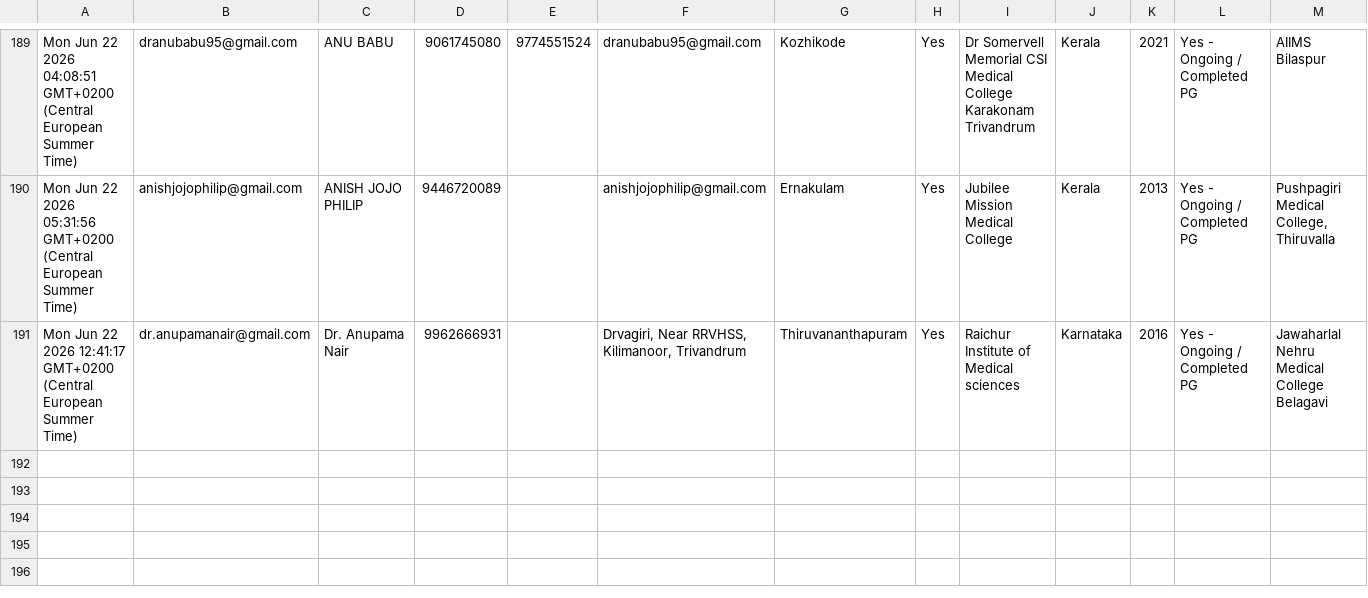
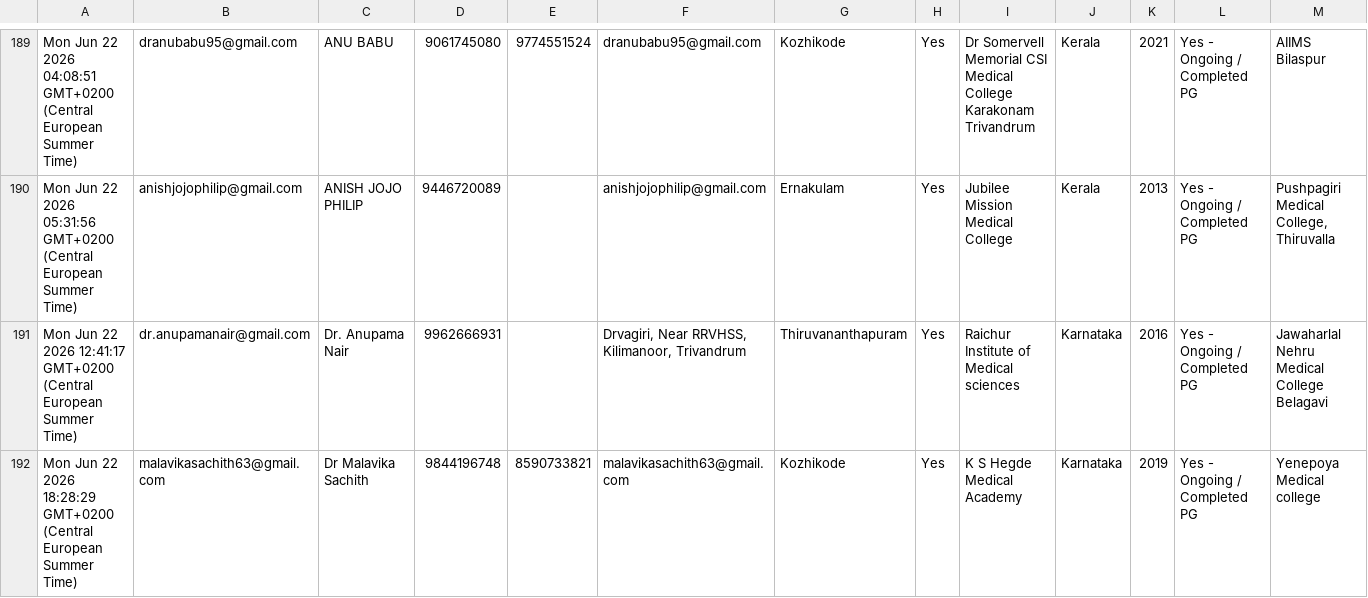
Before and after one commit to SharanStudio/cmmdb, a CSV file: CMM_DB_v2 - db.csv, drawn as a sheet; only a part is shown, gaps mark what is left out; rows hold the shown columns only; the diff names each change by its address in the sheet, - before the commit and + after, or states it on an @@ line.

Commit message:
Auto-update DB: 6/22/2026, 6:33:25 PM

```diff
--- a/CMM_DB_v2 - db.csv
+++ b/CMM_DB_v2 - db.csv
+row 192: Mon Jun 22 2026 18:28:29 GMT+0200 (Central European Summer Time) | malavikasachith63@gmail.com | Dr Malavika Sachith | 9844196748 | 8590733821 | malavikasachith63@gmail.com | Kozhikode | Yes | K S Hegde Medical Academy | Karnataka | 2019 | Yes - Ongoing / Completed PG | Yenepoya Medical college
```
